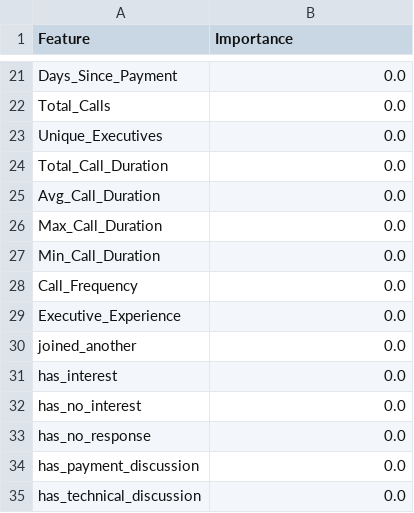
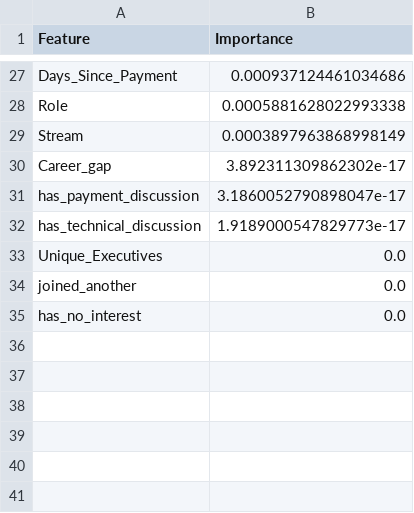
Before and after one commit to eldhosekroy/churn_prediction, a CSV file: outputs/feature_importance_report.csv, drawn as a sheet; only a part is shown, gaps mark what is left out; removed rows and columns are numbered as before the commit, all else as after; the diff covers the shown part only; the diff names each change by its address in the sheet, - before the commit and + after, or states it on an @@ line.

```diff
--- a/outputs/feature_importance_report.csv
+++ b/outputs/feature_importance_report.csv
-B27 (Importance): 0.0
+B27 (Importance): 0.000937124461034686
-row 22: Total_Calls | 0.0
+row 28: Role | 0.0005881628022993338
+row 29: Stream | 0.0003897963868998149
+row 30: Career_gap | 3.892311309862302e-17
+row 31: has_payment_discussion | 3.1860052790898047e-17
+row 32: has_technical_discussion | 1.9189000547829773e-17
-row 24: Total_Call_Duration | 0.0
-row 25: Avg_Call_Duration | 0.0
-row 26: Max_Call_Duration | 0.0
-row 27: Min_Call_Duration | 0.0
-row 28: Call_Frequency | 0.0
-row 29: Executive_Experience | 0.0
-row 31: has_interest | 0.0
-row 33: has_no_response | 0.0
-row 34: has_payment_discussion | 0.0
-row 35: has_technical_discussion | 0.0
```
Also changed, not shown: 19 added rows, 13 removed rows and 6 edited cells elsewhere in this file, outputs/candidates_with_suggested_reasons.csv, 4 other files.
